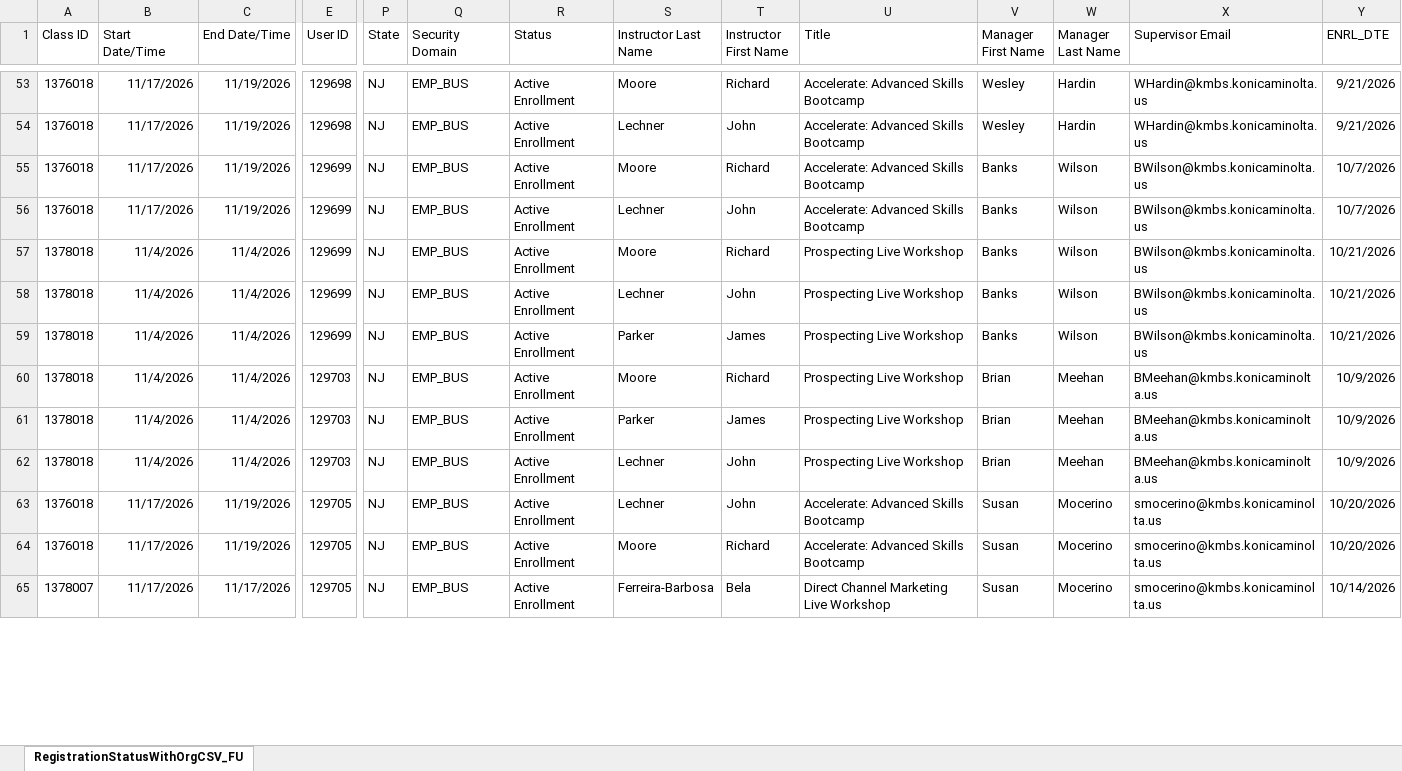
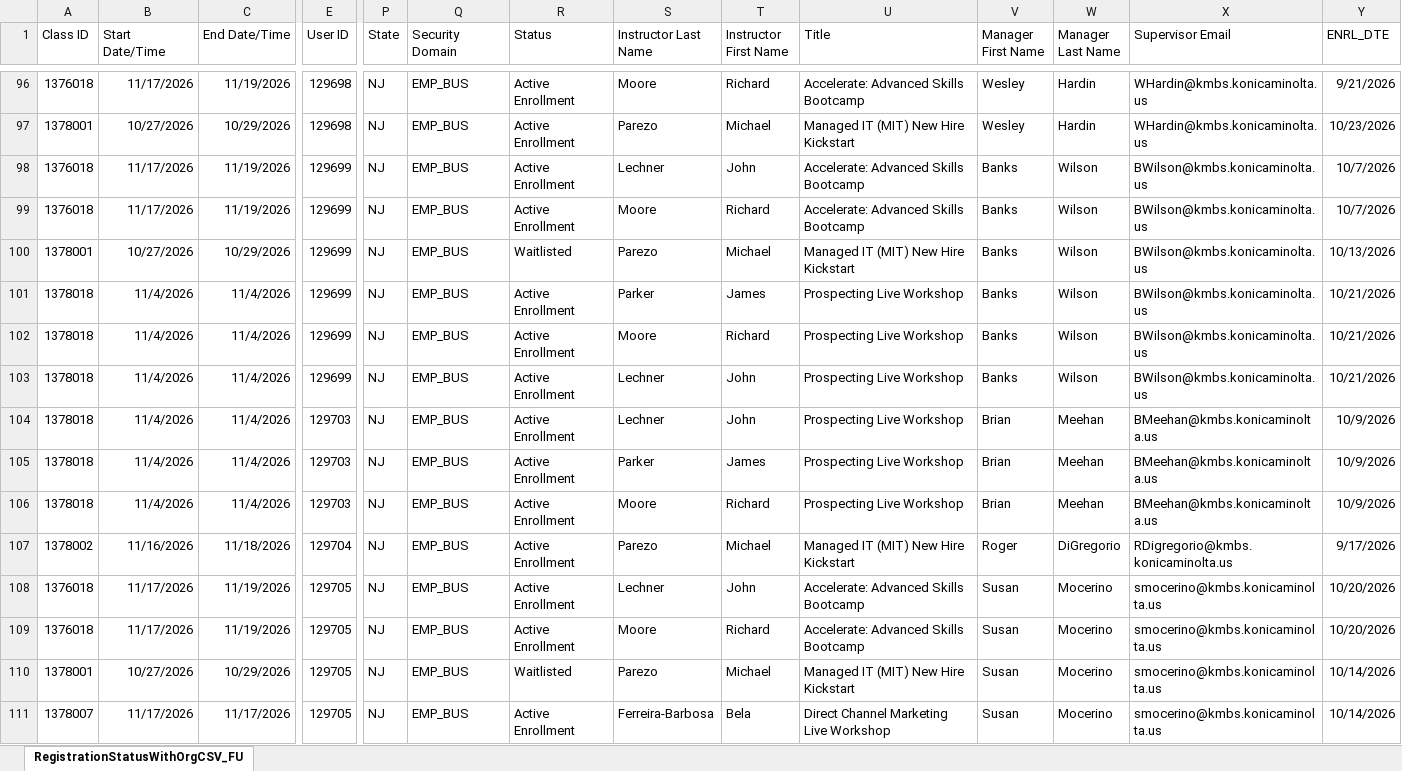
Before and after one commit to jasonackerman1/playbook-dashboard, an Excel workbook: onboarding-data/RegistrationStatusWithOrgCSV_FUTURE_10.26.2026.xlsx, sheet RegistrationStatusWithOrgCSV_FU, drawn as a sheet; only a part is shown, gaps mark what is left out; values as stored, in another font and other column widths than the file's, no borders; addresses are those after the commit; rows hold the shown columns only; the diff covers the shown part only; the diff names each change by its address in the sheet, - before the commit and + after, or states it on an @@ line.

Commit message:
newer accelerate dashboards data

```diff
--- a/onboarding-data/RegistrationStatusWithOrgCSV_FUTURE_10.26.2026.xlsx (sheet RegistrationStatusWithOrgCSV_FU)
+++ b/onboarding-data/RegistrationStatusWithOrgCSV_FUTURE_10.26.2026.xlsx (sheet RegistrationStatusWithOrgCSV_FU)
-A97 (Class ID): 1376018
+A97 (Class ID): 1378001
-B97 (Start Date/Time): 11/17/2026
+B97 (Start Date/Time): 10/27/2026
-C97 (End Date/Time): 11/19/2026
+C97 (End Date/Time): 10/29/2026
-S97 (Instructor Last Name): Lechner
+S97 (Instructor Last Name): Parezo
-T97 (Instructor First Name): John
+T97 (Instructor First Name): Michael
-U97 (Title): Accelerate: Advanced Skills Bootcamp
+U97 (Title): Managed IT (MIT) New Hire Kickstart
-Y97 (ENRL_DTE): 9/21/2026
+Y97 (ENRL_DTE): 10/23/2026
+row 98: 1376018 | 11/17/2026 | 11/19/2026 | 129699 | NJ | EMP_BUS | Active Enrollment | Lechner | John | Accelerate: Advanced Skills Bootcamp | Banks | Wilson | BWilson@kmbs.konicaminolta.us | 10/7/2026
-A100 (Class ID): 1376018
+A100 (Class ID): 1378001
-B100 (Start Date/Time): 11/17/2026
+B100 (Start Date/Time): 10/27/2026
-C100 (End Date/Time): 11/19/2026
+C100 (End Date/Time): 10/29/2026
-R100 (Status): Active Enrollment
+R100 (Status): Waitlisted
-S100 (Instructor Last Name): Lechner
+S100 (Instructor Last Name): Parezo
-T100 (Instructor First Name): John
+T100 (Instructor First Name): Michael
-U100 (Title): Accelerate: Advanced Skills Bootcamp
+U100 (Title): Managed IT (MIT) New Hire Kickstart
-Y100 (ENRL_DTE): 10/7/2026
+Y100 (ENRL_DTE): 10/13/2026
@@ row 59 moved to row 101: 1378018 @@
@@ row 62 moved to row 104: 1378018 @@
@@ row 61 moved to row 105: 1378018 @@
+row 107: 1378002 | 11/16/2026 | 11/18/2026 | 129704 | NJ | EMP_BUS | Active Enrollment | Parezo | Michael | Managed IT (MIT) New Hire Kickstart | Roger | DiGregorio | RDigregorio@kmbs.konicaminolta.us | 9/17/2026
+row 110: 1378001 | 10/27/2026 | 10/29/2026 | 129705 | NJ | EMP_BUS | Waitlisted | Parezo | Michael | Managed IT (MIT) New Hire Kickstart | Susan | Mocerino | smocerino@kmbs.konicaminolta.us | 10/14/2026
```
Also changed, not shown: 64 added rows, 15 moved rows and 28 edited cells elsewhere in this sheet, 1 other file.
